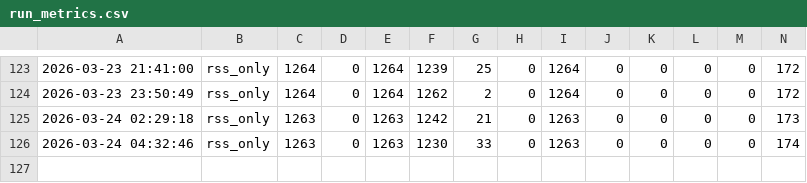
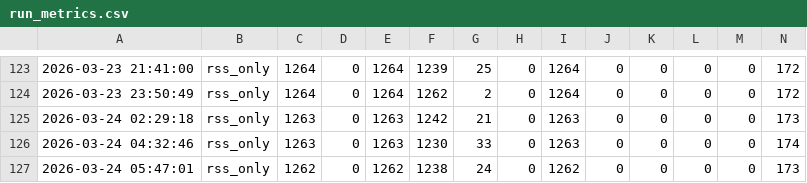
Before and after one commit to AnnanthAvinash/Headlinr, a CSV file: logs/run_metrics.csv, drawn as a sheet; only a part is shown, gaps mark what is left out; rows hold the shown columns only; the diff names each change by its address in the sheet, - before the commit and + after, or states it on an @@ line.

```diff
--- a/logs/run_metrics.csv
+++ b/logs/run_metrics.csv
+row 127: 2026-03-24 05:47:01 | rss_only | 1262 | 0 | 1262 | 1238 | 24 | 0 | 1262 | 0 | 0 | 0 | 0 | 173
```
